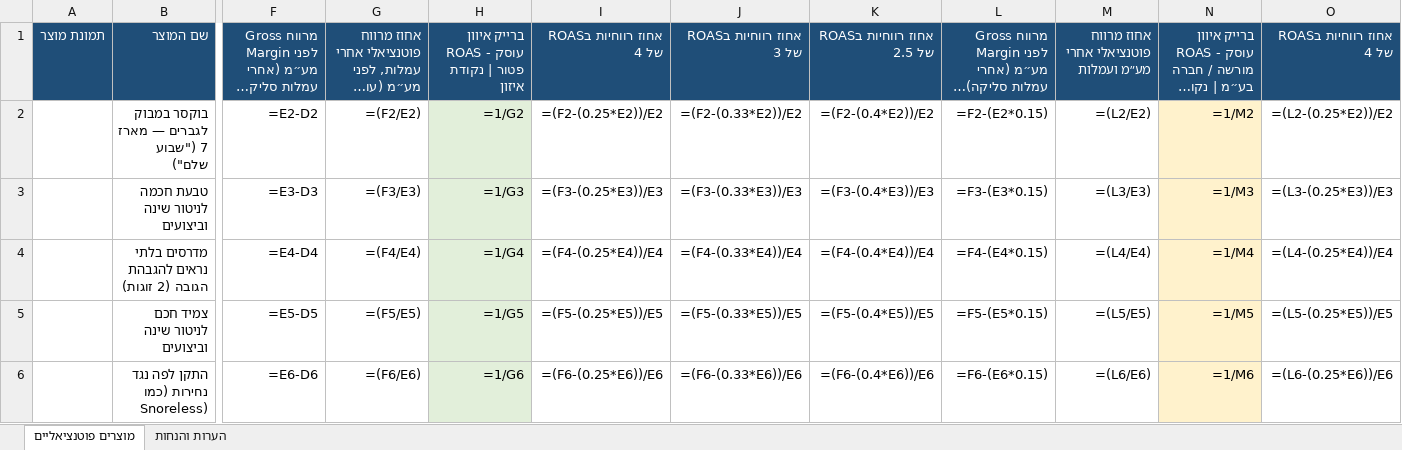
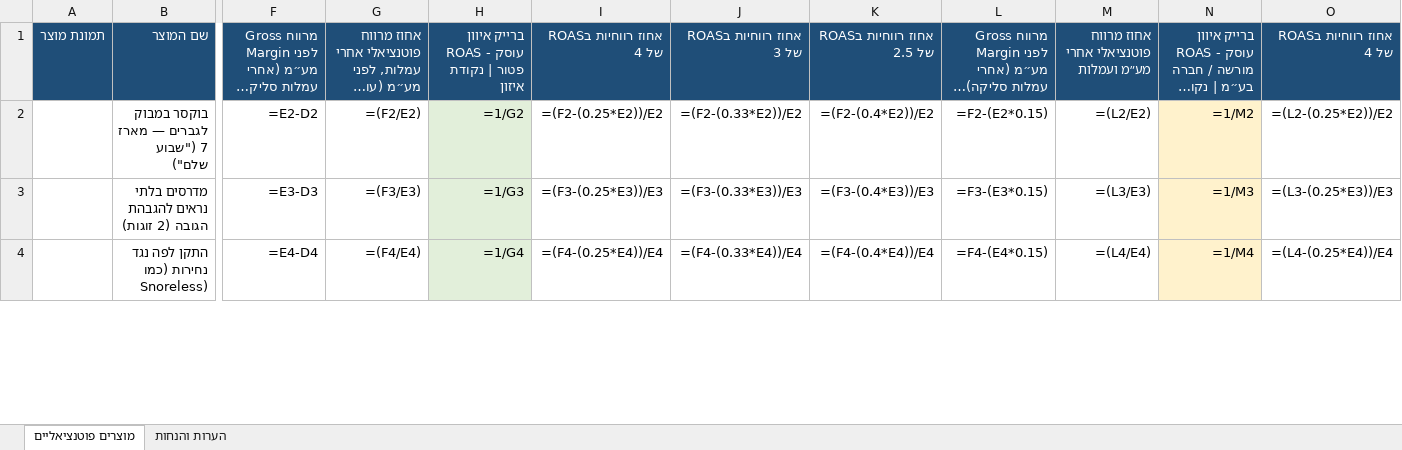
Before and after one commit to Aviel15/Aviel15, an Excel workbook: מחקר מוצרים - שינה נוחות ונראות.xlsx, sheet מוצרים פוטנציאליים, drawn as a sheet; only a part is shown, gaps mark what is left out; long unchanged cells end in …; values as stored, in another font and other column widths than the file's, no borders; formulas without a stored value are shown as written; removed rows and columns are numbered as before the commit, all else as after; rows hold the shown columns only; the diff covers the shown part only; the diff names each change by its address in the sheet, - before the commit and + after, or states it on an @@ line.

```diff
--- a/מחקר מוצרים - שינה נוחות ונראות.xlsx (sheet מוצרים פוטנציאליים)
+++ b/מחקר מוצרים - שינה נוחות ונראות.xlsx (sheet מוצרים פוטנציאליים)
-row 3:  | טבעת חכמה לניטור שינה וביצועים | =E3-D3 | =(F3/E3) | =1/G3 | =(F3-(0.25*E3))/E3 | =(F3-(0.33*E3))/E3 | =(F3-(0.4*E3))/E3 | =F3-(E3*0.15) | =(L3/E3) | =1/M3 | =(L3-(0.25*E3))/E3
-F3: =E4-D4
+F3: =E3-D3
-G3: =(F4/E4)
+G3: =(F3/E3)
-H3: =1/G4
+H3: =1/G3
-I3: =(F4-(0.25*E4))/E4
+I3: =(F3-(0.25*E3))/E3
-J3: =(F4-(0.33*E4))/E4
+J3: =(F3-(0.33*E3))/E3
-K3: =(F4-(0.4*E4))/E4
+K3: =(F3-(0.4*E3))/E3
-L3: =F4-(E4*0.15)
+L3: =F3-(E3*0.15)
-M3: =(L4/E4)
+M3: =(L3/E3)
-N3: =1/M4
+N3: =1/M3
-O3: =(L4-(0.25*E4))/E4
+O3: =(L3-(0.25*E3))/E3
-row 5:  | צמיד חכם לניטור שינה וביצועים | =E5-D5 | =(F5/E5) | =1/G5 | =(F5-(0.25*E5))/E5 | =(F5-(0.33*E5))/E5 | =(F5-(0.4*E5))/E5 | =F5-(E5*0.15) | =(L5/E5) | =1/M5 | =(L5-(0.25*E5))/E5
-F4: =E6-D6
+F4: =E4-D4
-G4: =(F6/E6)
+G4: =(F4/E4)
-H4: =1/G6
+H4: =1/G4
-I4: =(F6-(0.25*E6))/E6
+I4: =(F4-(0.25*E4))/E4
-J4: =(F6-(0.33*E6))/E6
+J4: =(F4-(0.33*E4))/E4
-K4: =(F6-(0.4*E6))/E6
+K4: =(F4-(0.4*E4))/E4
-L4: =F6-(E6*0.15)
+L4: =F4-(E4*0.15)
-M4: =(L6/E6)
+M4: =(L4/E4)
-N4: =1/M6
+N4: =1/M4
-O4: =(L6-(0.25*E6))/E6
+O4: =(L4-(0.25*E4))/E4
```
Also changed, not shown: 26 removed rows, 71 edited cells and cell formats elsewhere in this sheet, sheet הערות והנחות.
